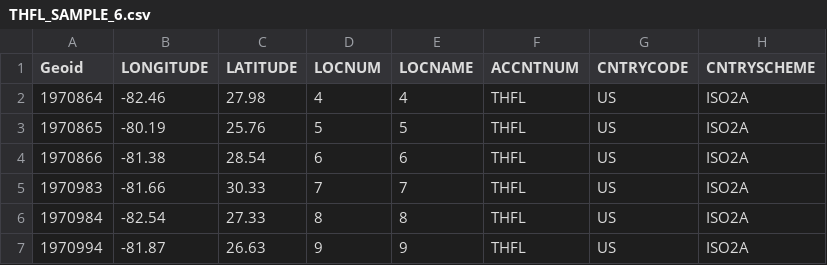
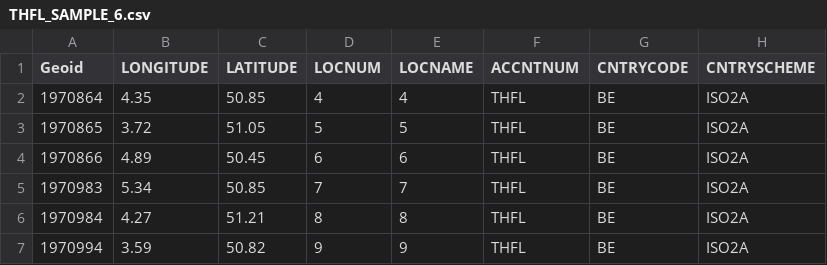
Before and after one commit to Rishinr1/07_EDM4EPERILS, a CSV file: input/THFL_SAMPLE_6.csv, drawn as a sheet; only a part is shown; the diff names each change by its address in the sheet, - before the commit and + after, or states it on an @@ line.

```diff
--- a/input/THFL_SAMPLE_6.csv
+++ b/input/THFL_SAMPLE_6.csv
-B2 (LONGITUDE): -82.46
+B2 (LONGITUDE): 4.35
-C2 (LATITUDE): 27.98
+C2 (LATITUDE): 50.85
-G2:G7 (CNTRYCODE): US
+G2:G7 (CNTRYCODE): BE
-B3 (LONGITUDE): -80.19
+B3 (LONGITUDE): 3.72
-C3 (LATITUDE): 25.76
+C3 (LATITUDE): 51.05
-B4 (LONGITUDE): -81.38
+B4 (LONGITUDE): 4.89
-C4 (LATITUDE): 28.54
+C4 (LATITUDE): 50.45
-B5 (LONGITUDE): -81.66
+B5 (LONGITUDE): 5.34
-C5 (LATITUDE): 30.33
+C5 (LATITUDE): 50.85
-B6 (LONGITUDE): -82.54
+B6 (LONGITUDE): 4.27
-C6 (LATITUDE): 27.33
+C6 (LATITUDE): 51.21
-B7 (LONGITUDE): -81.87
+B7 (LONGITUDE): 3.59
-C7 (LATITUDE): 26.63
+C7 (LATITUDE): 50.82
```
Also changed, not shown: input/THSCS_SAMPLE_6.csv, 2 other files.
